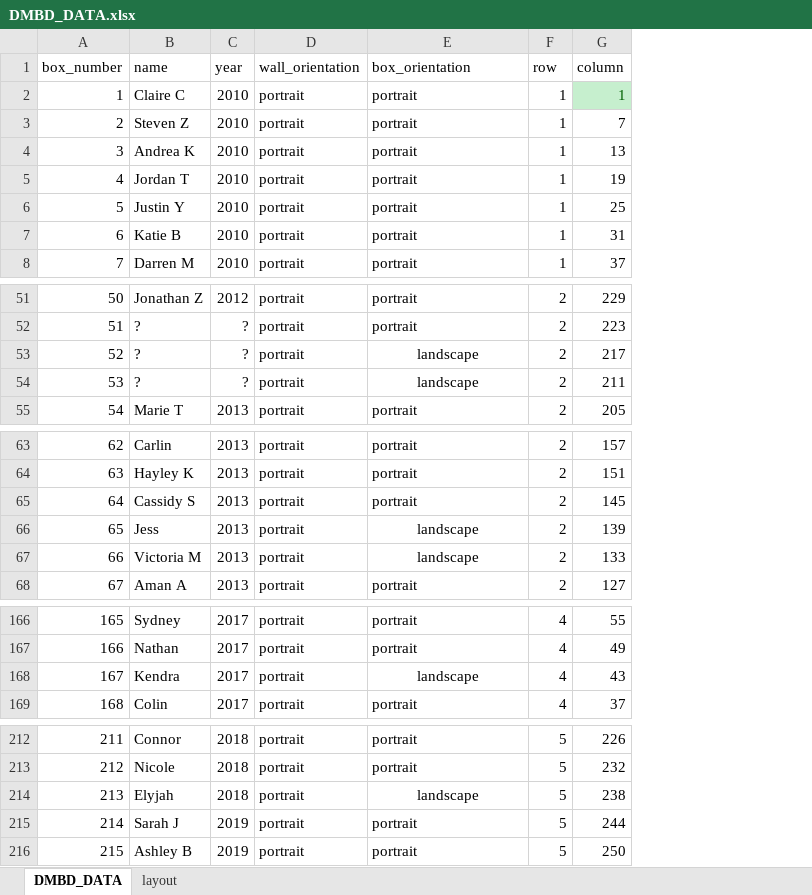
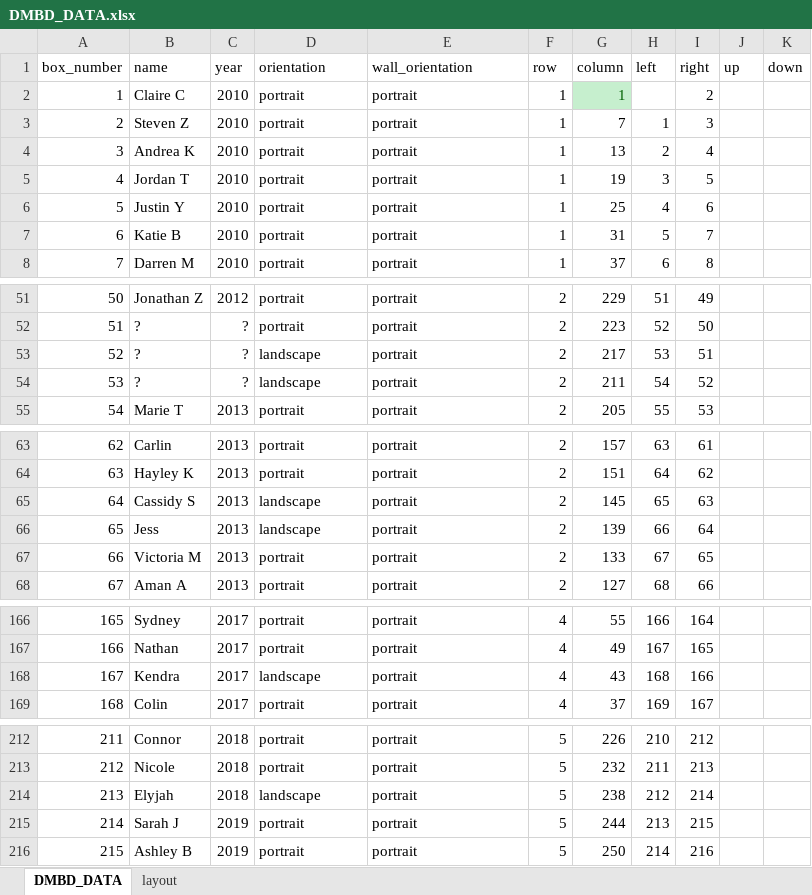
Before and after one commit to jkhamanishi/DMBD, an Excel workbook: data/DMBD_DATA.xlsx, sheet DMBD_DATA, drawn as a sheet; only a part is shown, gaps mark what is left out; values as stored, in another font and other column widths than the file's, no borders; conditional formats not drawn; the diff covers the shown part only; the diff names each change by its address in the sheet, - before the commit and + after, or states it on an @@ line.

```diff
--- a/data/DMBD_DATA.xlsx (sheet DMBD_DATA)
+++ b/data/DMBD_DATA.xlsx (sheet DMBD_DATA)
+column H (left), rows 3-8: 1 | 2 | 3 | 4 | 5 | 6; rows 51-55: 51 | 52 | 53 | 54 | 55; rows 63-68: 63 | 64 | 65 | 66 | 67 | 68; rows 166-169: 166 | 167 | 168 | 169; rows 212-216: 210 | 211 | 212 | 213 | 214
+column I (right), rows 2-8: 2 | 3 | 4 | 5 | 6 | 7 | 8; rows 51-55: 49 | 50 | 51 | 52 | 53; rows 63-68: 61 | 62 | 63 | 64 | 65 | 66; rows 166-169: 164 | 165 | 166 | 167; rows 212-216: 212 | 213 | 214 | 215 | 216
+column J (up), empty
+column K (down), empty
-D1: wall_orientation
+D1: orientation
-E1: box_orientation
+E1: wall_orientation
-D53:D54 (orientation): portrait
+D53:D54 (orientation): landscape
-E53:E54 (wall_orientation): landscape
+E53:E54 (wall_orientation): portrait
-E53:E54 alignment: center
+E53:E54 alignment: left
-D65:D66 (orientation): portrait
+D65:D66 (orientation): landscape
-E66:E67 (wall_orientation): landscape
+E66:E67 (wall_orientation): portrait
-E66:E67 alignment: center
+E66:E67 alignment: left
-D168 (orientation): portrait
+D168 (orientation): landscape
-E168 (wall_orientation): landscape
+E168 (wall_orientation): portrait
-E168 alignment: center
+E168 alignment: left
-D214 (orientation): portrait
+D214 (orientation): landscape
-E214 (wall_orientation): landscape
+E214 (wall_orientation): portrait
-E214 alignment: center
+E214 alignment: left
```
Also changed, not shown: 1 edited cell elsewhere in this sheet, 5 other files.
